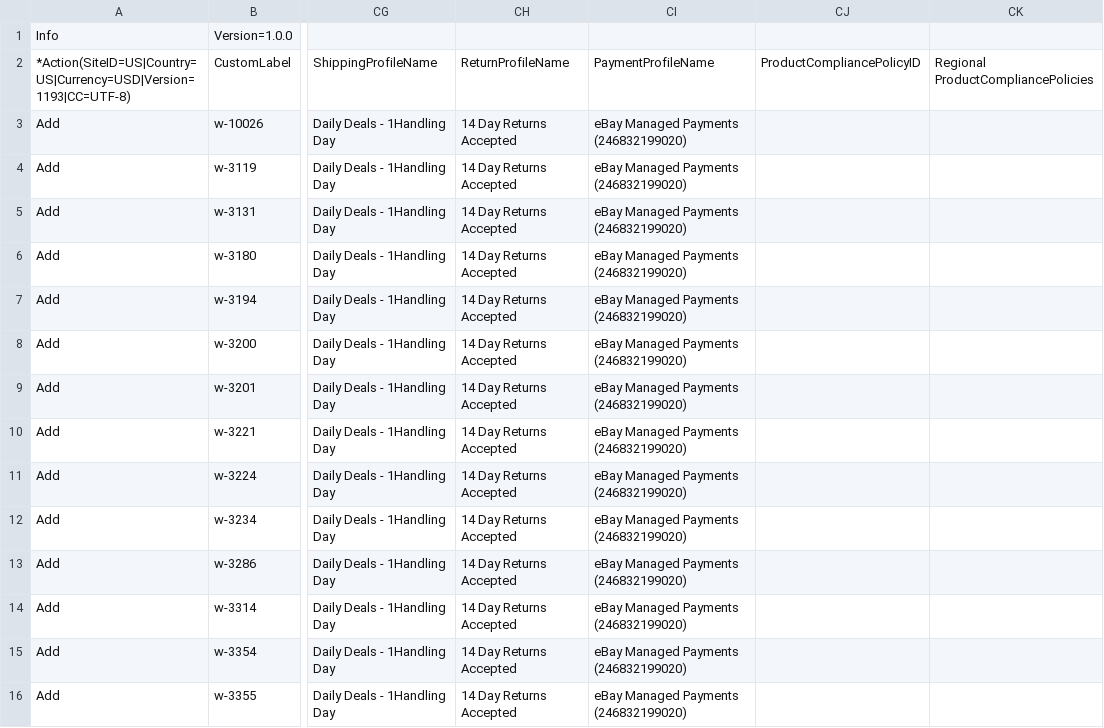
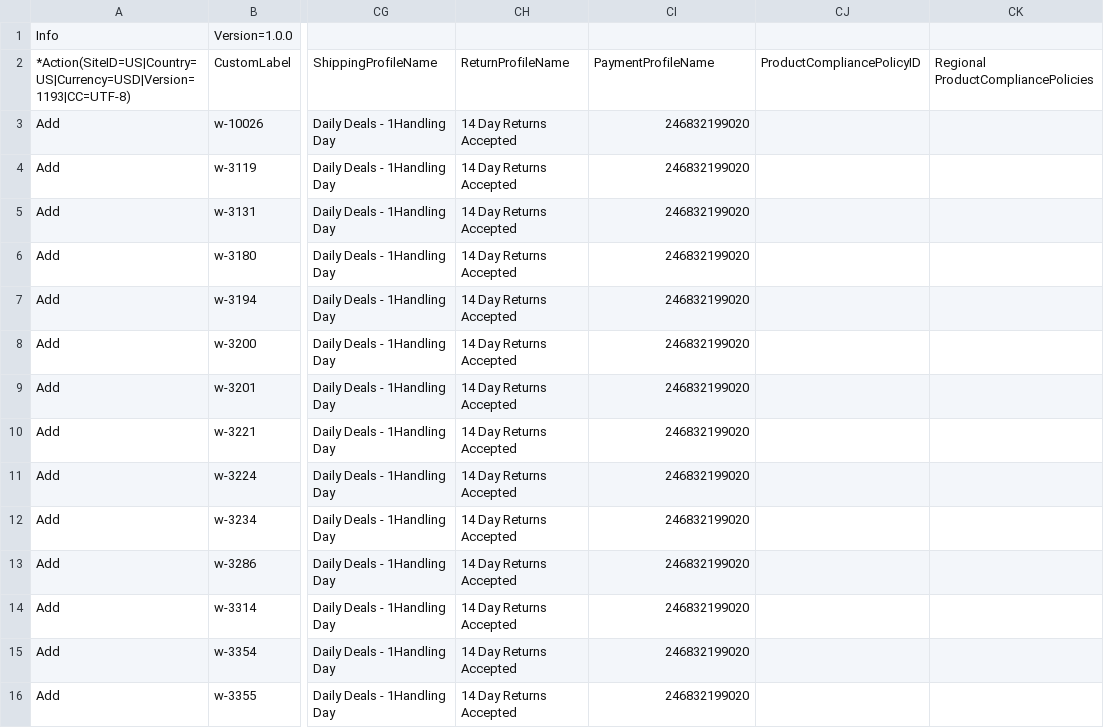
Before and after one commit to milman1/Lauramilman.com, a CSV file: lmny-feeds/ebay/ebay_upload_ready_to_import.csv, drawn as a sheet; only a part is shown, gaps mark what is left out; the diff covers the shown part only; the diff names each change by its address in the sheet, - before the commit and + after, or states it on an @@ line.

```diff
--- a/lmny-feeds/ebay/ebay_upload_ready_to_import.csv
+++ b/lmny-feeds/ebay/ebay_upload_ready_to_import.csv
-CI3:CI16: eBay Managed Payments (246832199020)
+CI3:CI16: 246832199020
```
Also changed, not shown: 86 edited cells elsewhere in this file, 4 other files.
